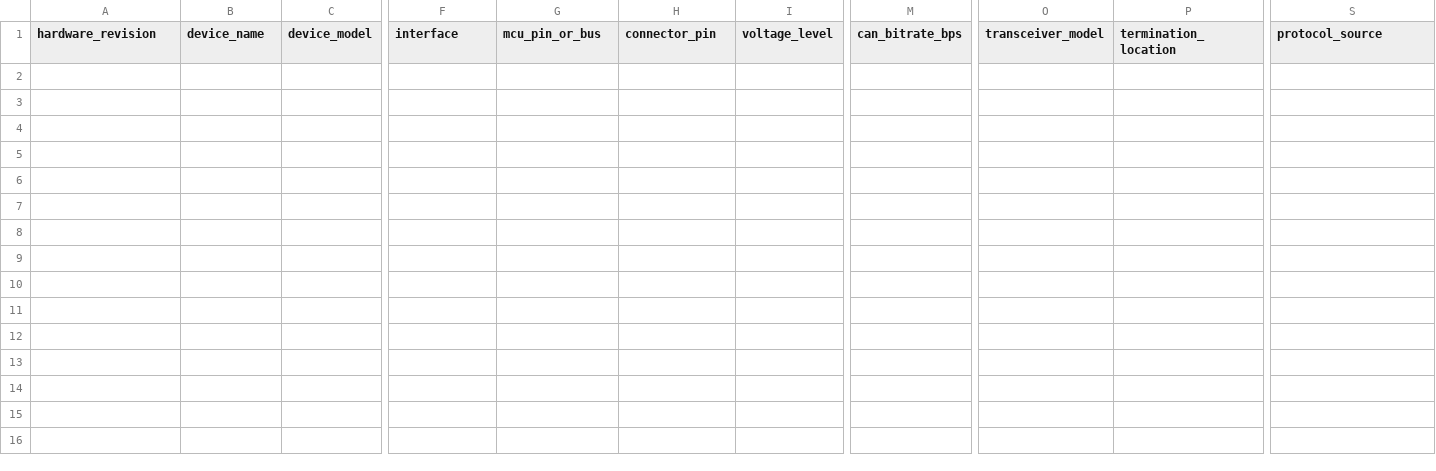
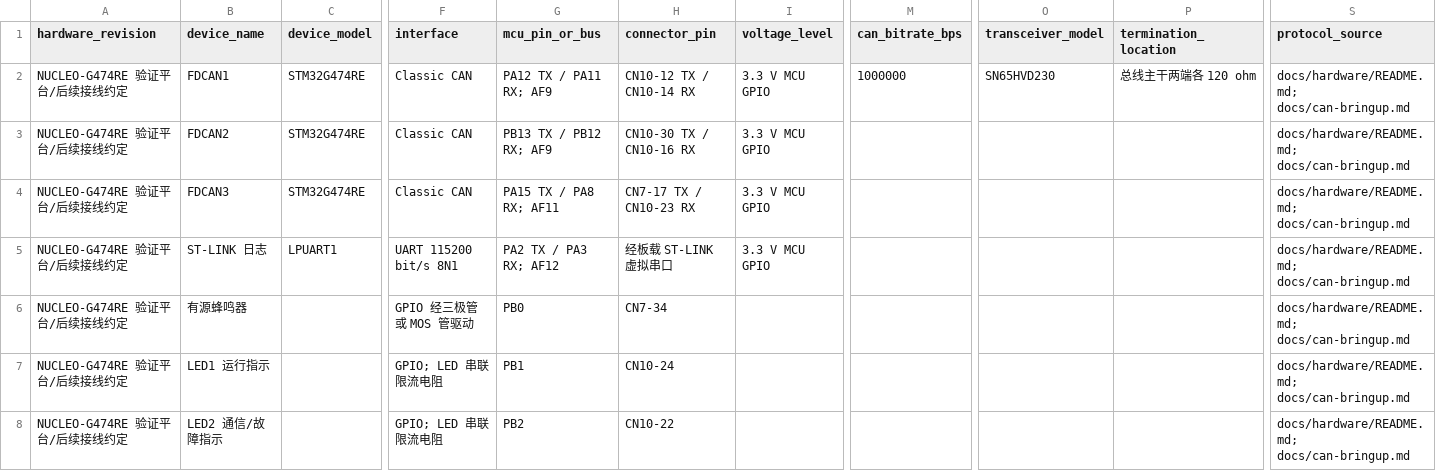
Before and after one commit to pico-humanoid/pico-firmware, a CSV file: docs/collaboration/electrical-map.csv, drawn as a sheet; only a part is shown, gaps mark what is left out; rows hold the shown columns only; the diff names each change by its address in the sheet, - before the commit and + after, or states it on an @@ line.

```diff
--- a/docs/collaboration/electrical-map.csv
+++ b/docs/collaboration/electrical-map.csv
+row 2: NUCLEO-G474RE 验证平台/后续接线约定 | FDCAN1 | STM32G474RE | Classic CAN | PA12 TX / PA11 RX; AF9 | CN10-12 TX / CN10-14 RX | 3.3 V MCU GPIO | 1000000 | SN65HVD230 | 总线主干两端各 120 ohm | docs/hardware/README.md; docs/can-bringup.md
+row 3: NUCLEO-G474RE 验证平台/后续接线约定 | FDCAN2 | STM32G474RE | Classic CAN | PB13 TX / PB12 RX; AF9 | CN10-30 TX / CN10-16 RX | 3.3 V MCU GPIO |  |  |  | docs/hardware/README.md; docs/can-bringup.md
+row 4: NUCLEO-G474RE 验证平台/后续接线约定 | FDCAN3 | STM32G474RE | Classic CAN | PA15 TX / PA8 RX; AF11 | CN7-17 TX / CN10-23 RX | 3.3 V MCU GPIO |  |  |  | docs/hardware/README.md; docs/can-bringup.md
+row 5: NUCLEO-G474RE 验证平台/后续接线约定 | ST-LINK 日志 | LPUART1 | UART 115200 bit/s 8N1 | PA2 TX / PA3 RX; AF12 | 经板载 ST-LINK 虚拟串口 | 3.3 V MCU GPIO |  |  |  | docs/hardware/README.md; docs/can-bringup.md
+row 6: NUCLEO-G474RE 验证平台/后续接线约定 | 有源蜂鸣器 |  | GPIO 经三极管或 MOS 管驱动 | PB0 | CN7-34 |  |  |  |  | docs/hardware/README.md; docs/can-bringup.md
+row 7: NUCLEO-G474RE 验证平台/后续接线约定 | LED1 运行指示 |  | GPIO; LED 串联限流电阻 | PB1 | CN10-24 |  |  |  |  | docs/hardware/README.md; docs/can-bringup.md
+row 8: NUCLEO-G474RE 验证平台/后续接线约定 | LED2 通信/故障指示 |  | GPIO; LED 串联限流电阻 | PB2 | CN10-22 |  |  |  |  | docs/hardware/README.md; docs/can-bringup.md
```
Also changed, not shown: docs/collaboration/joint-map.csv, docs/collaboration/safety-actions.csv, 9 other files.
